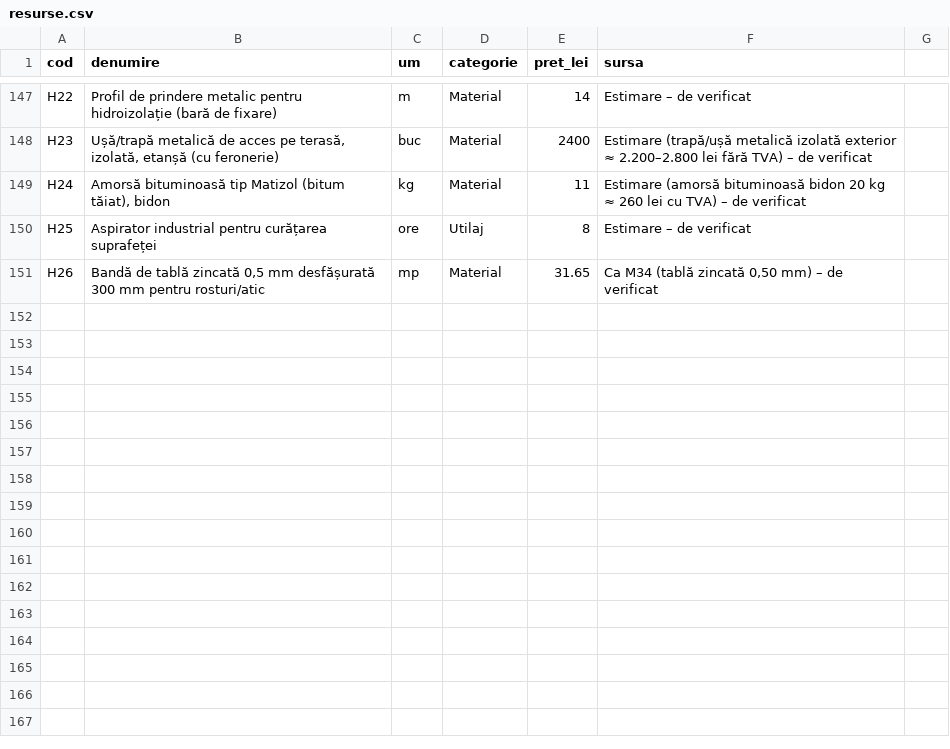
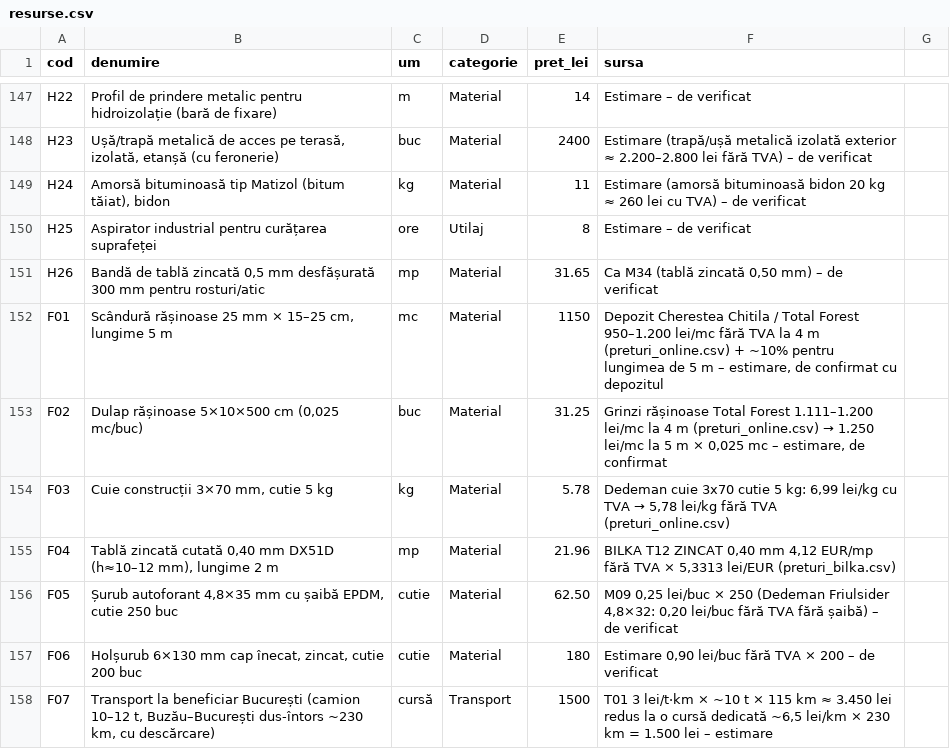
Before and after one commit to geaninaperju-eng/1, a CSV file: licitatii_bilzi/preturi/resurse.csv, drawn as a sheet; only a part is shown, gaps mark what is left out; the diff names each change by its address in the sheet, - before the commit and + after, or states it on an @@ line.

```diff
--- a/licitatii_bilzi/preturi/resurse.csv
+++ b/licitatii_bilzi/preturi/resurse.csv
+row 152: F01 | Scândură rășinoase 25 mm × 15–25 cm, lungime 5 m | mc | Material | 1150 | Depozit Cherestea Chitila / Total Forest 950–1.200 lei/mc fără TVA la 4 m (preturi_online.csv) + ~10% pentru lungimea de 5 m – estimare, de confirmat cu depozitul
+row 153: F02 | Dulap rășinoase 5×10×500 cm (0,025 mc/buc) | buc | Material | 31.25 | Grinzi rășinoase Total Forest 1.111–1.200 lei/mc la 4 m (preturi_online.csv) → 1.250 lei/mc la 5 m × 0,025 mc – estimare, de confirmat
+row 154: F03 | Cuie construcții 3×70 mm, cutie 5 kg | kg | Material | 5.78 | Dedeman cuie 3x70 cutie 5 kg: 6,99 lei/kg cu TVA → 5,78 lei/kg fără TVA (preturi_online.csv)
+row 155: F04 | Tablă zincată cutată 0,40 mm DX51D (h≈10–12 mm), lungime 2 m | mp | Material | 21.96 | BILKA T12 ZINCAT 0,40 mm 4,12 EUR/mp fără TVA × 5,3313 lei/EUR (preturi_bilka.csv)
+row 156: F05 | Șurub autoforant 4,8×35 mm cu șaibă EPDM, cutie 250 buc | cutie | Material | 62.50 | M09 0,25 lei/buc × 250 (Dedeman Friulsider 4,8×32: 0,20 lei/buc fără TVA fără șaibă) – de verificat
+row 157: F06 | Holșurub 6×130 mm cap înecat, zincat, cutie 200 buc | cutie | Material | 180 | Estimare 0,90 lei/buc fără TVA × 200 – de verificat
+row 158: F07 | Transport la beneficiar București (camion 10–12 t, Buzău–București dus-întors ~230 km, cu descărcare) | cursă | Transport | 1500 | T01 3 lei/t·km × ~10 t × 115 km ≈ 3.450 lei redus la o cursă dedicată ~6,5 lei/km × 230 km = 1.500 lei – estimare
```
Also changed, not shown: 5 other files.
